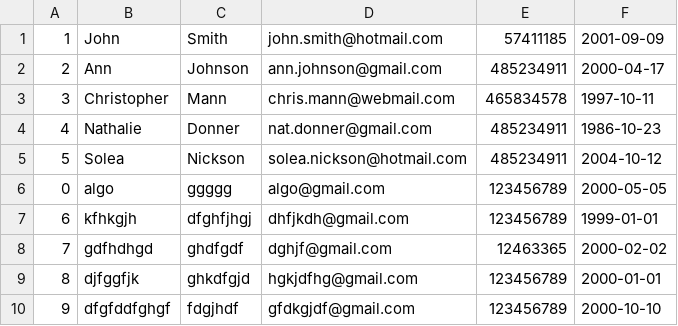
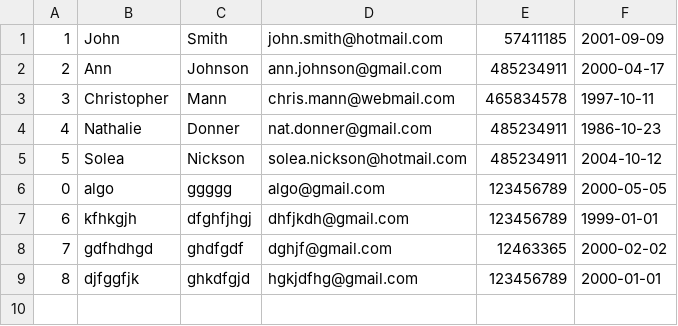
Before and after one commit to cvcvrril/psp, a CSV file: coffeeteria/data/customers.csv, drawn as a sheet; the diff names each change by its address in the sheet, - before the commit and + after, or states it on an @@ line.

```diff
--- a/coffeeteria/data/customers.csv
+++ b/coffeeteria/data/customers.csv
-row 10: 9 | dfgfddfghgf | fdgjhdf | gfdkgjdf@gmail.com | 123456789 | 2000-10-10
```
Also changed, not shown: 9 other files.
